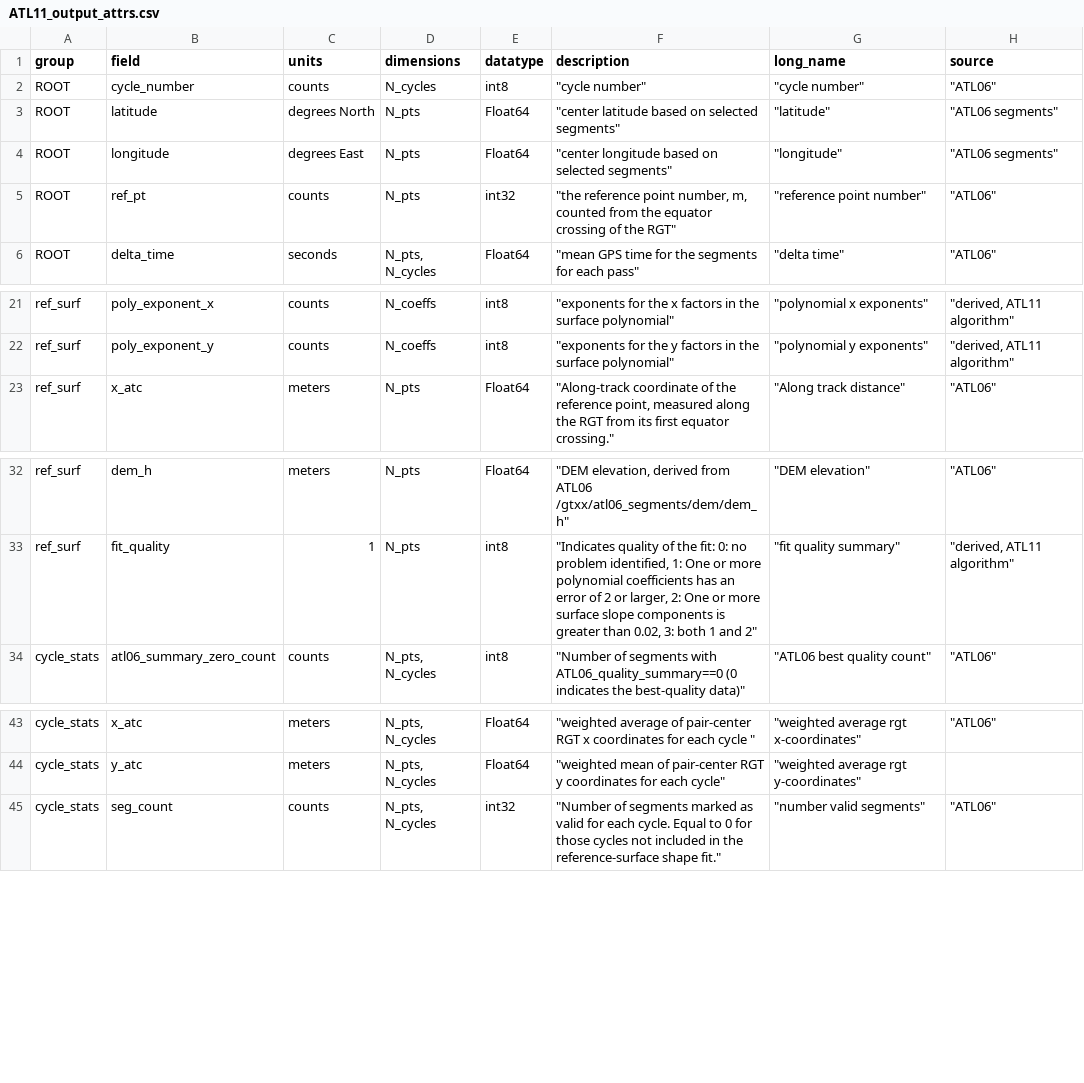
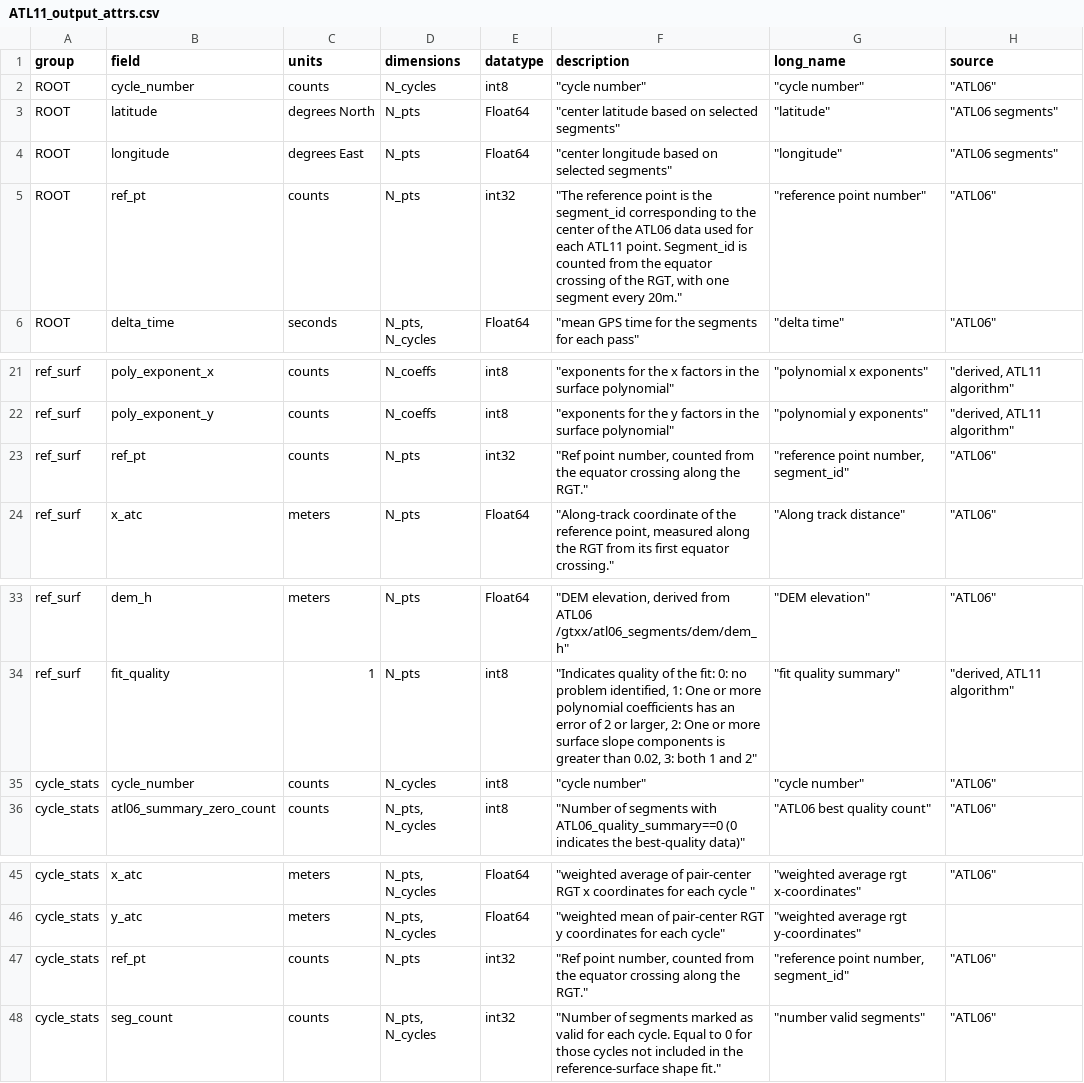
Before and after one commit to suzanne64/ATL11, a CSV file: ATL11_output_attrs.csv, drawn as a sheet; only a part is shown, gaps mark what is left out; the diff names each change by its address in the sheet, - before the commit and + after, or states it on an @@ line.

Commit message:
updated ref_pt description

```diff
--- a/ATL11_output_attrs.csv
+++ b/ATL11_output_attrs.csv
-F5 (description): "the reference point number, m, counted from the equator crossing of the RGT"
+F5 (description): "The reference point is the segment_id corresponding to the center of the ATL06 data used for each ATL11 point. Segment_id is counted from the equator crossing of the RGT, with one segment every 20m."
+row 23: ref_surf | ref_pt | counts | N_pts | int32 | "Ref point number, counted from the equator crossing along the RGT." | "reference point number, segment_id" | "ATL06"
+row 35: cycle_stats | cycle_number | counts | N_cycles | int8 | "cycle number" | "cycle number" | "ATL06"
+row 47: cycle_stats | ref_pt | counts | N_pts | int32 | "Ref point number, counted from the equator crossing along the RGT." | "reference point number, segment_id" | "ATL06"
```
